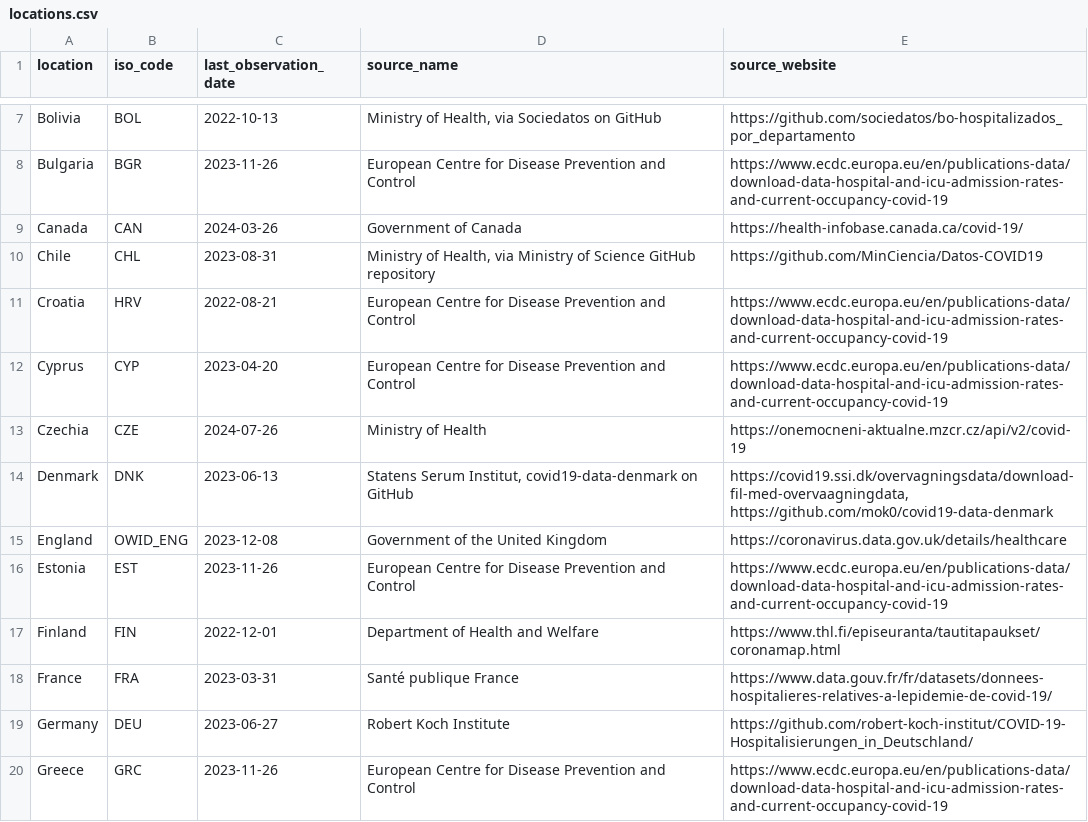
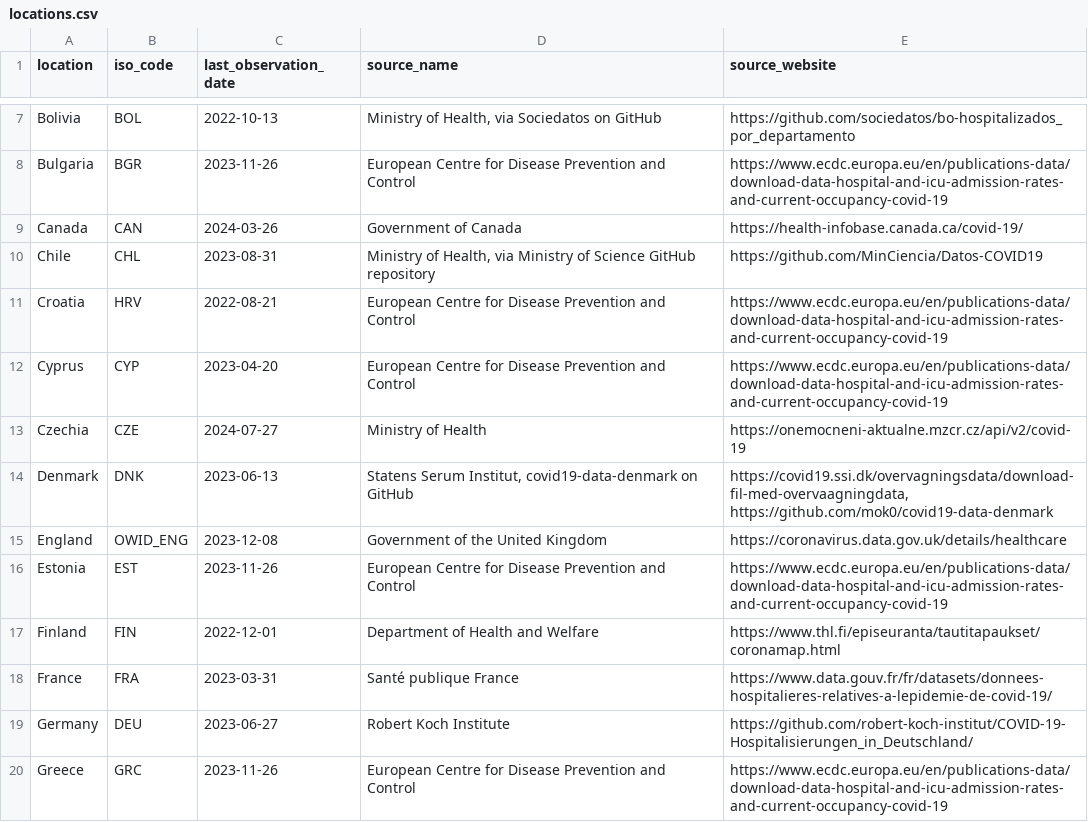
Before and after one commit to lesterholy/covid-19-data, a CSV file: public/data/hospitalizations/locations.csv, drawn as a sheet; only a part is shown, gaps mark what is left out.

```diff
--- a/public/data/hospitalizations/locations.csv
+++ b/public/data/hospitalizations/locations.csv
@@ -12,3 +12,3 @@ Croatia,HRV,2022-08-21,European Centre for Disease Prevention and Control,https:
 Cyprus,CYP,2023-04-20,European Centre for Disease Prevention and Control,https://www.ecdc.europa.eu/en/publications-data/download-data-hospital-and-icu-admission-rates-and-current-occupancy-covid-19
-Czechia,CZE,2024-07-26,Ministry of Health,https://onemocneni-aktualne.mzcr.cz/api/v2/covid-19
+Czechia,CZE,2024-07-27,Ministry of Health,https://onemocneni-aktualne.mzcr.cz/api/v2/covid-19
 Denmark,DNK,2023-06-13,"Statens Serum Institut, covid19-data-denmark on GitHub","https://covid19.ssi.dk/overvagningsdata/download-fil-med-overvaagningdata, https://github.com/mok0/covid19-data-denmark"
```
Also changed, not shown: scripts/output/hospitalizations/main_data/Czechia.csv, 2 other files.
